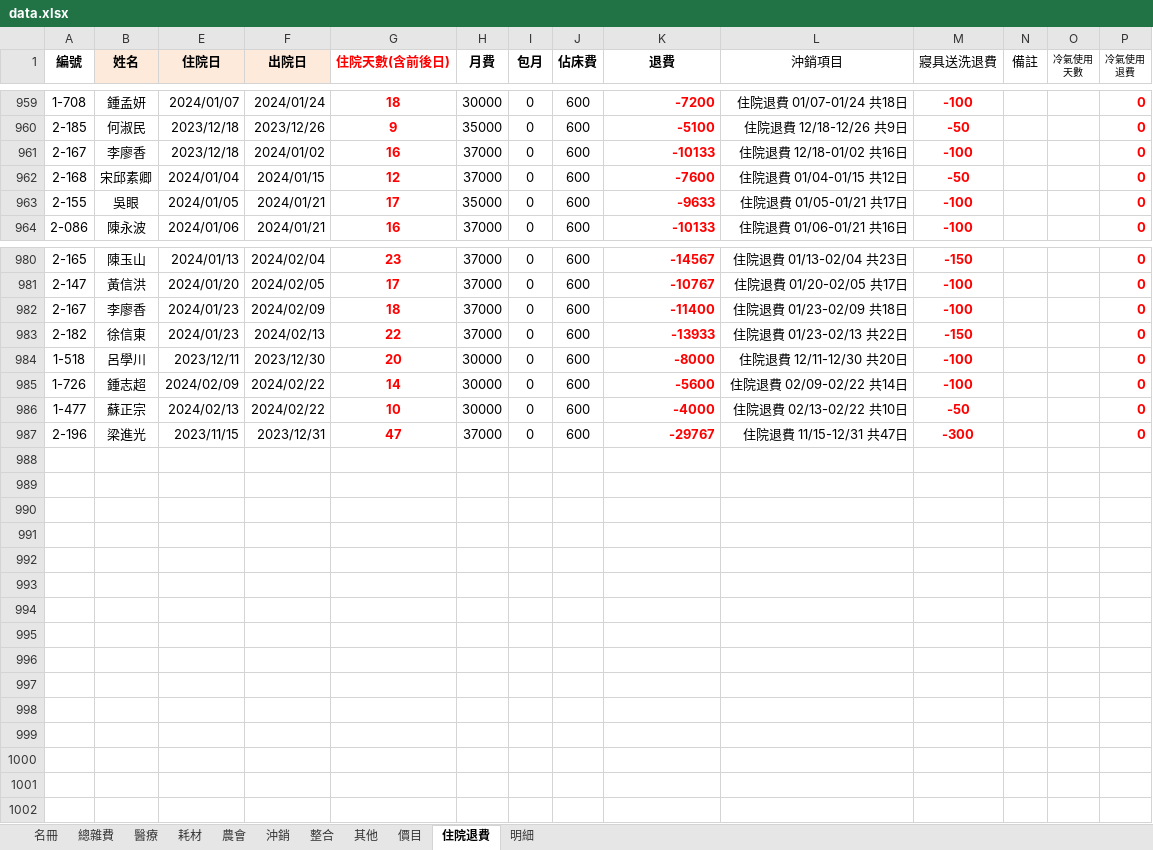
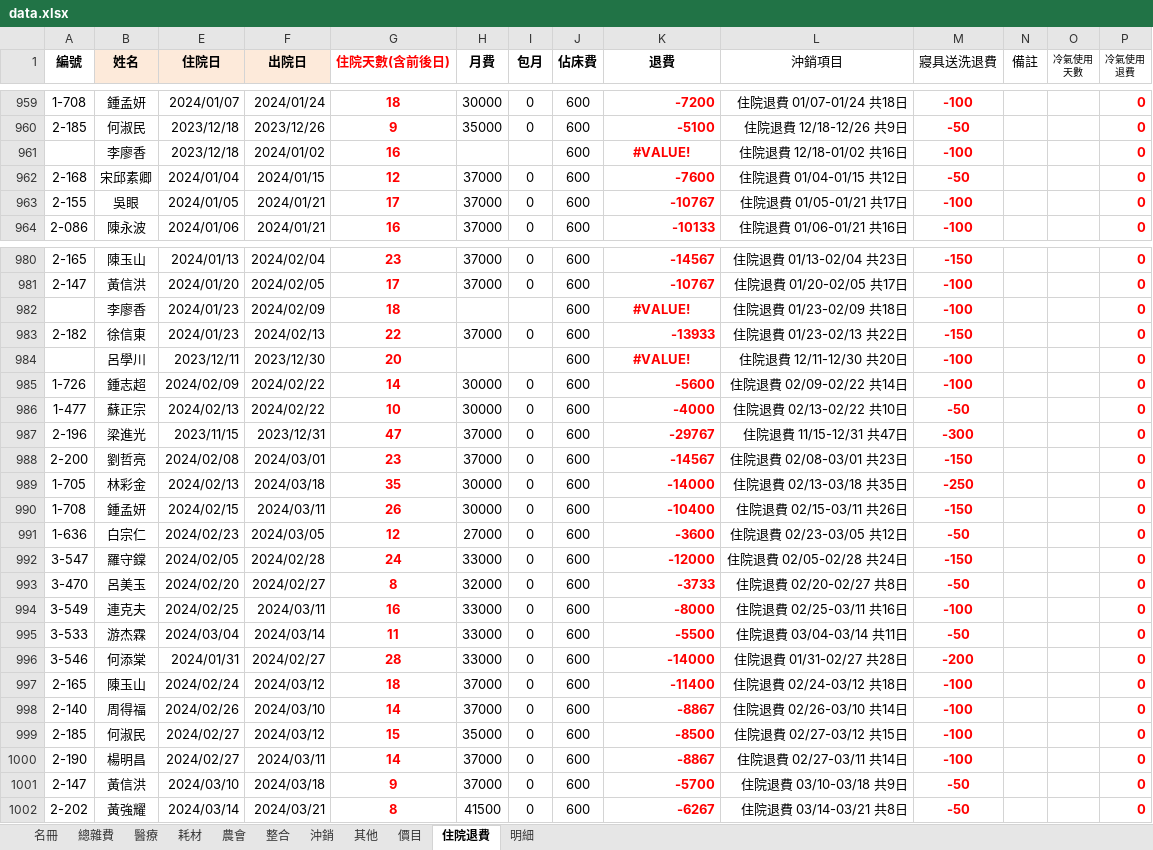
Before and after one commit to ls471471/expense-query-app, an Excel workbook: data.xlsx, sheet 住院退費, drawn as a sheet; only a part is shown, gaps mark what is left out; values as stored, in another font and other column widths than the file's, no borders; table styles not drawn; rows hold the shown columns only; the diff covers the shown part only; the diff names each change by its address in the sheet, - before the commit and + after, or states it on an @@ line.

```diff
--- a/data.xlsx (sheet 住院退費)
+++ b/data.xlsx (sheet 住院退費)
@@ sheet tab order changed: 名冊 | 總雜費 | 醫療 | 耗材 | 農會 | 整合 | 沖銷 | 其他 | 價目 | 住院退費 | 明細 @@
-A961 (編號): 2-167
+A961 (編號): (empty)
-H961 (月費): 37000
+H961 (月費): (empty)
-I961 (包月): 0
+I961 (包月): (empty)
-K961 (退費): -10133
+K961 (退費): #VALUE!
-K961 alignment: right
+K961 alignment: center
-H963 (月費): 35000
+H963 (月費): 37000
-K963 (退費): -9633
+K963 (退費): -10767
-A982 (編號): 2-167
+A982 (編號): (empty)
-H982 (月費): 37000
+H982 (月費): (empty)
-I982 (包月): 0
+I982 (包月): (empty)
-K982 (退費): -11400
+K982 (退費): #VALUE!
-K982 alignment: right
+K982 alignment: center
-A984 (編號): 1-518
+A984 (編號): (empty)
-H984 (月費): 30000
+H984 (月費): (empty)
-I984 (包月): 0
+I984 (包月): (empty)
-K984 (退費): -8000
+K984 (退費): #VALUE!
-K984 alignment: right
+K984 alignment: center
+row 988: 2-200 | 劉哲亮 | 2024/02/08 | 2024/03/01 | 23 | 37000 | 0 | 600 | -14567 | 住院退費 02/08-03/01 共23日 | -150 |  |  | 0
+row 989: 1-705 | 林彩金 | 2024/02/13 | 2024/03/18 | 35 | 30000 | 0 | 600 | -14000 | 住院退費 02/13-03/18 共35日 | -250 |  |  | 0
+row 990: 1-708 | 鍾孟妍 | 2024/02/15 | 2024/03/11 | 26 | 30000 | 0 | 600 | -10400 | 住院退費 02/15-03/11 共26日 | -150 |  |  | 0
+row 991: 1-636 | 白宗仁 | 2024/02/23 | 2024/03/05 | 12 | 27000 | 0 | 600 | -3600 | 住院退費 02/23-03/05 共12日 | -50 |  |  | 0
+row 992: 3-547 | 羅守鏿 | 2024/02/05 | 2024/02/28 | 24 | 33000 | 0 | 600 | -12000 | 住院退費 02/05-02/28 共24日 | -150 |  |  | 0
+row 993: 3-470 | 呂美玉 | 2024/02/20 | 2024/02/27 | 8 | 32000 | 0 | 600 | -3733 | 住院退費 02/20-02/27 共8日 | -50 |  |  | 0
+row 994: 3-549 | 連克夫 | 2024/02/25 | 2024/03/11 | 16 | 33000 | 0 | 600 | -8000 | 住院退費 02/25-03/11 共16日 | -100 |  |  | 0
+row 995: 3-533 | 游杰霖 | 2024/03/04 | 2024/03/14 | 11 | 33000 | 0 | 600 | -5500 | 住院退費 03/04-03/14 共11日 | -50 |  |  | 0
+row 996: 3-546 | 何添棠 | 2024/01/31 | 2024/02/27 | 28 | 33000 | 0 | 600 | -14000 | 住院退費 01/31-02/27 共28日 | -200 |  |  | 0
+row 997: 2-165 | 陳玉山 | 2024/02/24 | 2024/03/12 | 18 | 37000 | 0 | 600 | -11400 | 住院退費 02/24-03/12 共18日 | -100 |  |  | 0
+row 998: 2-140 | 周得福 | 2024/02/26 | 2024/03/10 | 14 | 37000 | 0 | 600 | -8867 | 住院退費 02/26-03/10 共14日 | -100 |  |  | 0
+row 999: 2-185 | 何淑民 | 2024/02/27 | 2024/03/12 | 15 | 35000 | 0 | 600 | -8500 | 住院退費 02/27-03/12 共15日 | -100 |  |  | 0
+row 1000: 2-190 | 楊明昌 | 2024/02/27 | 2024/03/11 | 14 | 37000 | 0 | 600 | -8867 | 住院退費 02/27-03/11 共14日 | -100 |  |  | 0
+row 1001: 2-147 | 黃信洪 | 2024/03/10 | 2024/03/18 | 9 | 37000 | 0 | 600 | -5700 | 住院退費 03/10-03/18 共9日 | -50 |  |  | 0
+row 1002: 2-202 | 黃強耀 | 2024/03/14 | 2024/03/21 | 8 | 41500 | 0 | 600 | -6267 | 住院退費 03/14-03/21 共8日 | -50 |  |  | 0
```
Also changed, not shown: 54 edited cells and cell formats elsewhere in this sheet, sheet 整合, sheet 醫療, sheet 其他, sheet 耗材, sheet 農會, sheet 名冊, 4 more sheets, hidden cells, charts or pictures.
